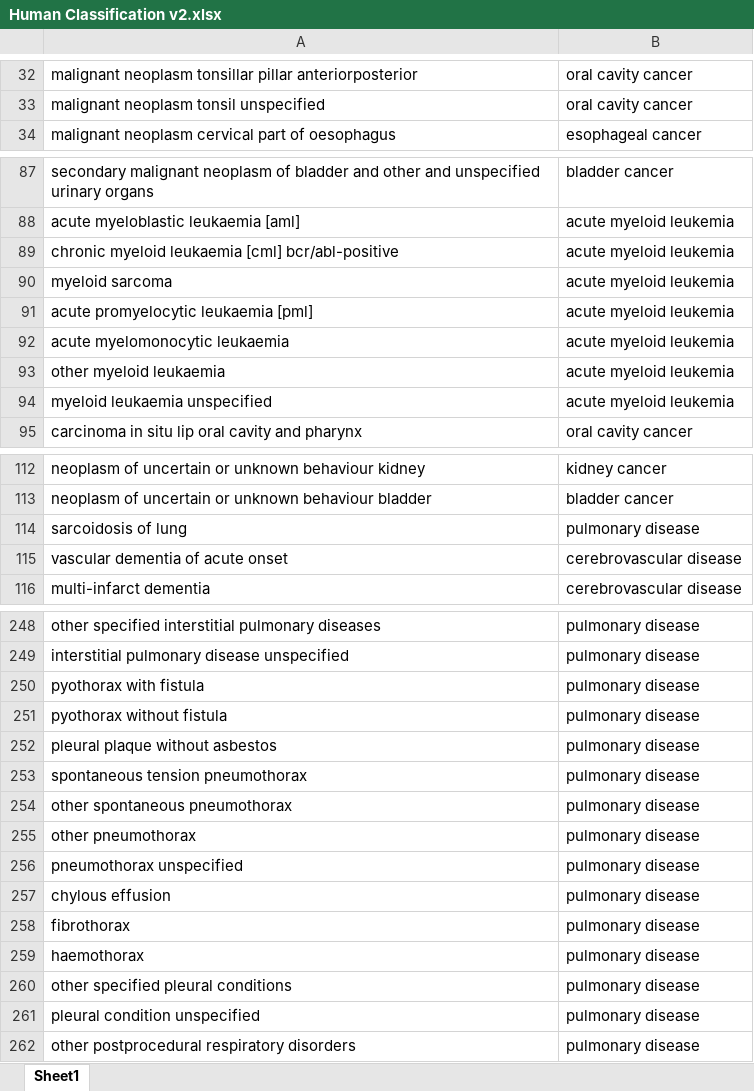
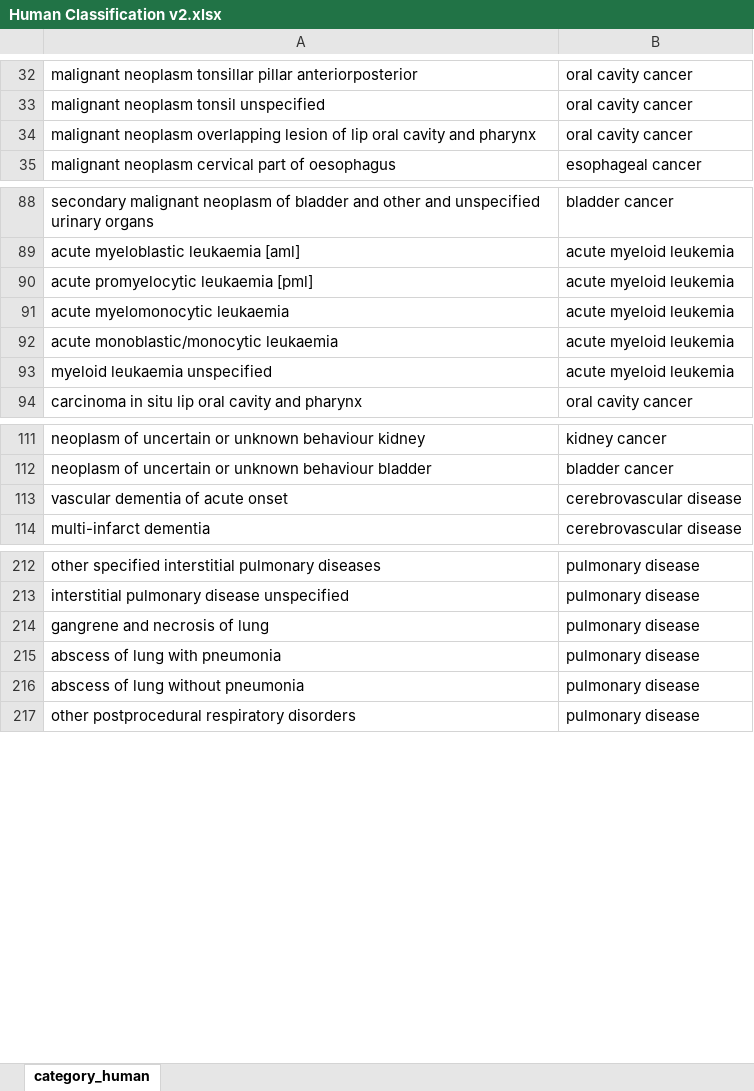
Before and after one commit to paulbeardactuarial/cause_of_death_with_LLM, an Excel workbook: Data/Human Classification v2.xlsx, sheet category_human, drawn as a sheet; only a part is shown, gaps mark what is left out; values as stored, in another font and other column widths than the file's, no borders; removed rows and columns are numbered as before the commit, all else as after; the diff covers the shown part only; the diff names each change by its address in the sheet, - before the commit and + after, or states it on an @@ line.

```diff
--- a/Data/Human Classification v2.xlsx (sheet category_human)
+++ b/Data/Human Classification v2.xlsx (sheet category_human)
-sheet tab: Sheet1
+sheet tab: category_human
+row 34: malignant neoplasm overlapping lesion of lip oral cavity and pharynx | oral cavity cancer
-row 89: chronic myeloid leukaemia [cml] bcr/abl-positive | acute myeloid leukemia
-row 90: myeloid sarcoma | acute myeloid leukemia
-A92: other myeloid leukaemia
+A92: acute monoblastic/monocytic leukaemia
-row 114: sarcoidosis of lung | pulmonary disease
-row 250: pyothorax with fistula | pulmonary disease
-row 251: pyothorax without fistula | pulmonary disease
-row 252: pleural plaque without asbestos | pulmonary disease
-A214: spontaneous tension pneumothorax
+A214: gangrene and necrosis of lung
-row 254: other spontaneous pneumothorax | pulmonary disease
-row 255: other pneumothorax | pulmonary disease
-A215: pneumothorax unspecified
+A215: abscess of lung with pneumonia
-row 257: chylous effusion | pulmonary disease
-row 258: fibrothorax | pulmonary disease
-row 259: haemothorax | pulmonary disease
-A216: other specified pleural conditions
+A216: abscess of lung without pneumonia
-row 261: pleural condition unspecified | pulmonary disease
```
Also changed, not shown: 1 added row and 45 removed rows elsewhere in this sheet.
